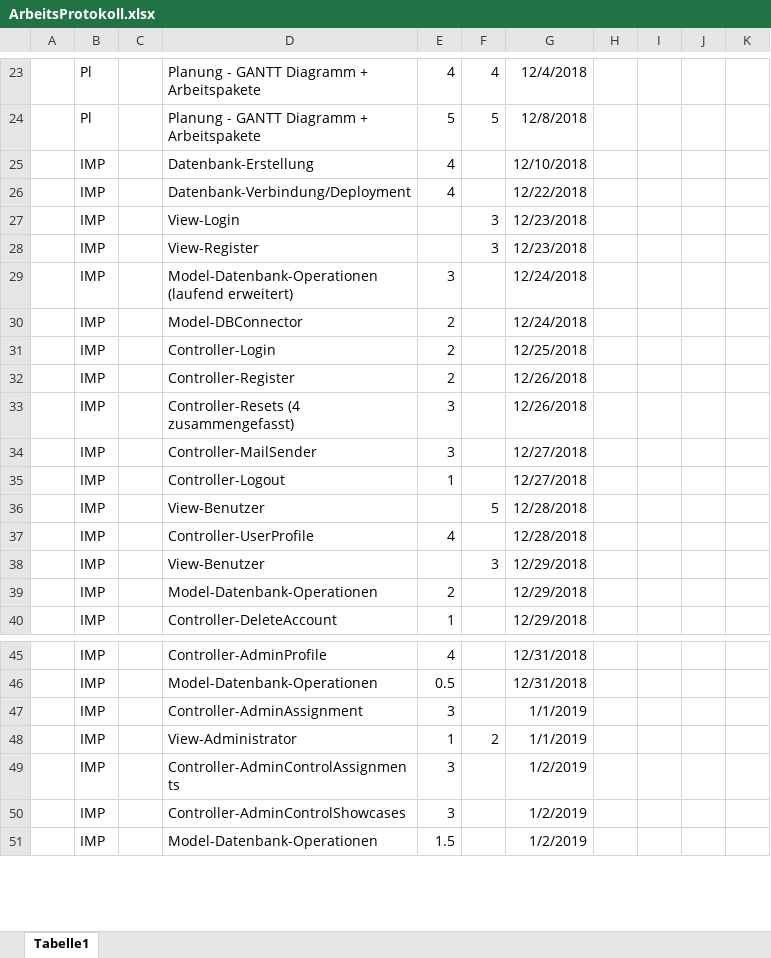
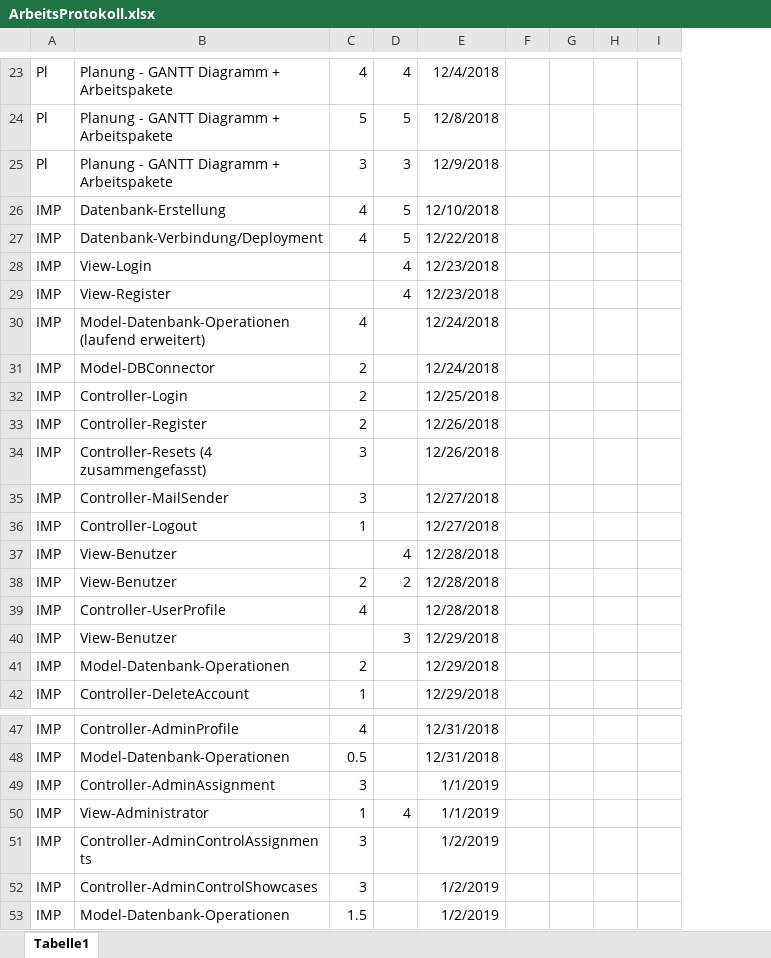
Before and after one commit to leitnerphilipp/maxxwell_webproject, an Excel workbook: Protokolle/ArbeitsProtokoll.xlsx, sheet Tabelle1, drawn as a sheet; only a part is shown, gaps mark what is left out; values as stored, in another font and other column widths than the file's, no borders; removed rows and columns are numbered as before the commit, all else as after; the diff covers the shown part only; the diff names each change by its address in the sheet, - before the commit and + after, or states it on an @@ line.

```diff
--- a/Protokolle/ArbeitsProtokoll.xlsx (sheet Tabelle1)
+++ b/Protokolle/ArbeitsProtokoll.xlsx (sheet Tabelle1)
-column A, empty
-column C, empty
+row 25: Pl | Planung - GANTT Diagramm + Arbeitspakete | 3 | 3 | 12/9/2018
-D26:D27: (empty)
+D26:D27: 5
-D28:D29: 3
+D28:D29: 4
-C30: 3
+C30: 4
-D37: 5
+D37: 4
+row 38: IMP | View-Benutzer | 2 | 2 | 12/28/2018
-D50: 2
+D50: 4
```
Also changed, not shown: 32 added rows, 1 removed row and 23 edited cells elsewhere in this sheet, 12 other files.
